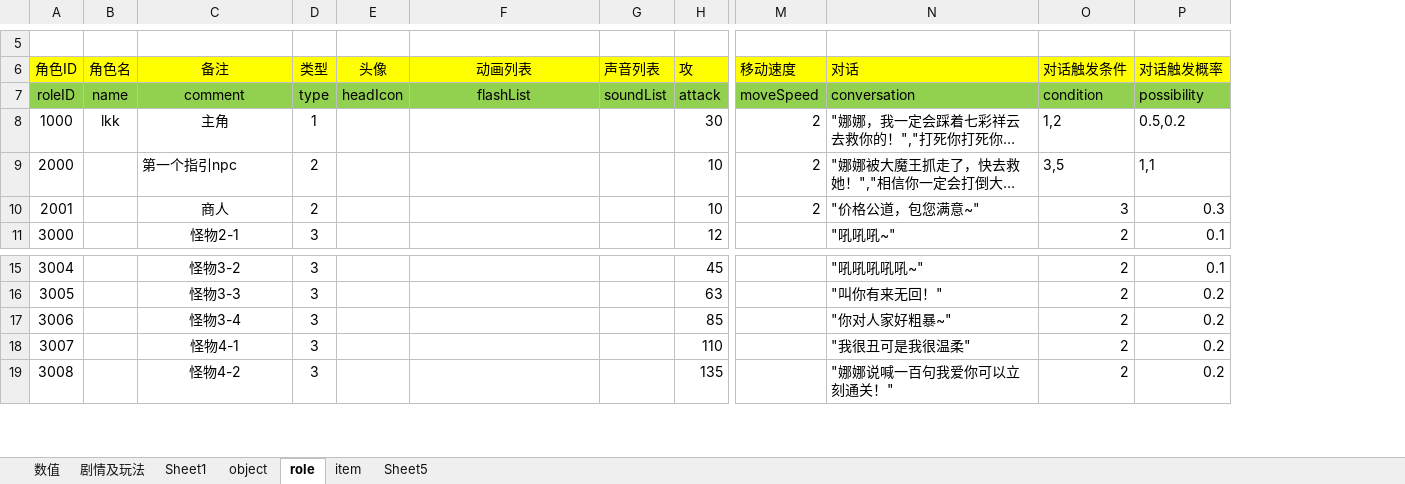
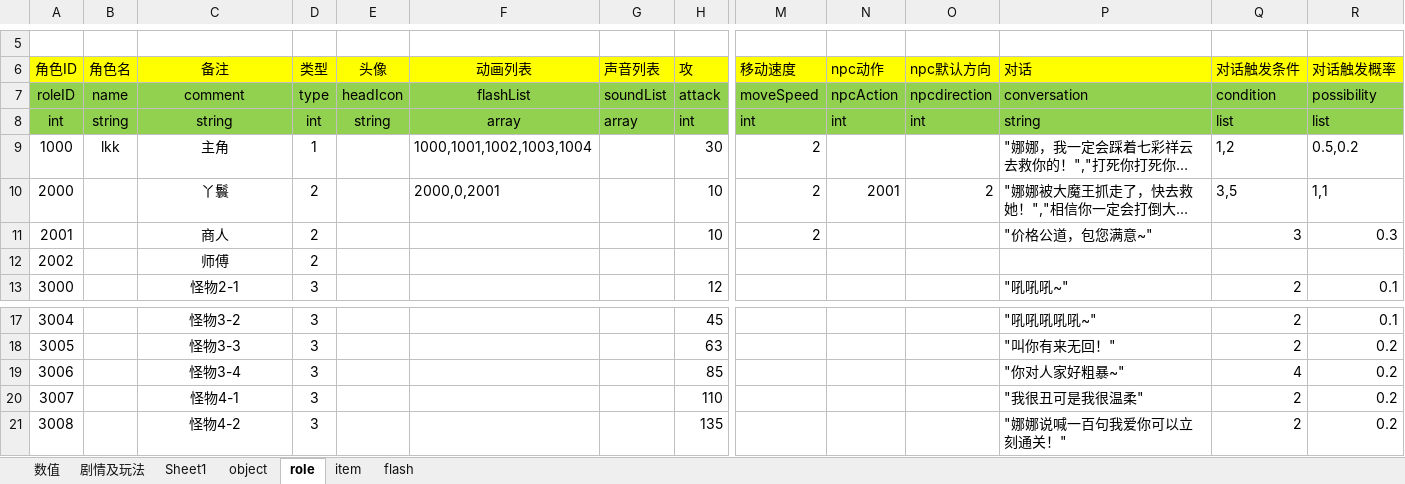
Before and after one commit to likang7/rpg_demo, an Excel workbook: comment/gameCouple-p1.xlsx, sheet role, drawn as a sheet; only a part is shown, gaps mark what is left out; long unchanged cells end in …; values as stored, in another font and other column widths than the file's, no borders; addresses are those after the commit; rows hold the shown columns only; the diff names each change by its address in the sheet, - before the commit and + after, or states it on an @@ line.

```diff
--- a/comment/gameCouple-p1.xlsx (sheet role)
+++ b/comment/gameCouple-p1.xlsx (sheet role)
-sheet tab: Sheet5
+sheet tab: flash
+column N (npc动作), row 7: npcAction; row 10: 2001
+column O (npc默认方向), row 7: npcdirection; row 10: 2
+row 8: int | string | string | int | string | array | array | int | int | int | int | string | list | list
-F9 (动画列表): (empty)
+F9 (动画列表): 1000,1001,1002,1003,1004
-C10 (备注): 第一个指引npc
+C10 (备注): 丫鬟
-C10 alignment: left
+C10 alignment: center
-F10 (动画列表): (empty)
+F10 (动画列表): 2000,0,2001
+row 12: 2002 |  | 师傅 | 2
-Q19 (对话触发条件): 2
+Q19 (对话触发条件): 4
```
Also changed, not shown: sheet flash, sheet item, charts or pictures, 51 other files.
